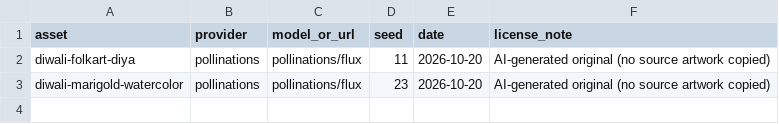
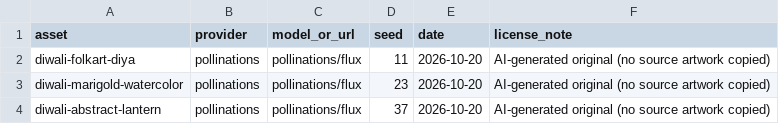
Before and after one commit to Nara-Sagar7/Greetings-Invitation-Card-Application-Development, a CSV file: tools/template_factory/art_provenance.csv, drawn as a sheet.

```diff
--- a/tools/template_factory/art_provenance.csv
+++ b/tools/template_factory/art_provenance.csv
@@ -3 +3,2 @@ diwali-folkart-diya,pollinations,pollinations/flux,11,2026-10-20,AI-generated or
 diwali-marigold-watercolor,pollinations,pollinations/flux,23,2026-10-20,AI-generated original (no source artwork copied)
+diwali-abstract-lantern,pollinations,pollinations/flux,37,2026-10-20,AI-generated original (no source artwork copied)
```
Also changed, not shown: 2 other files.
